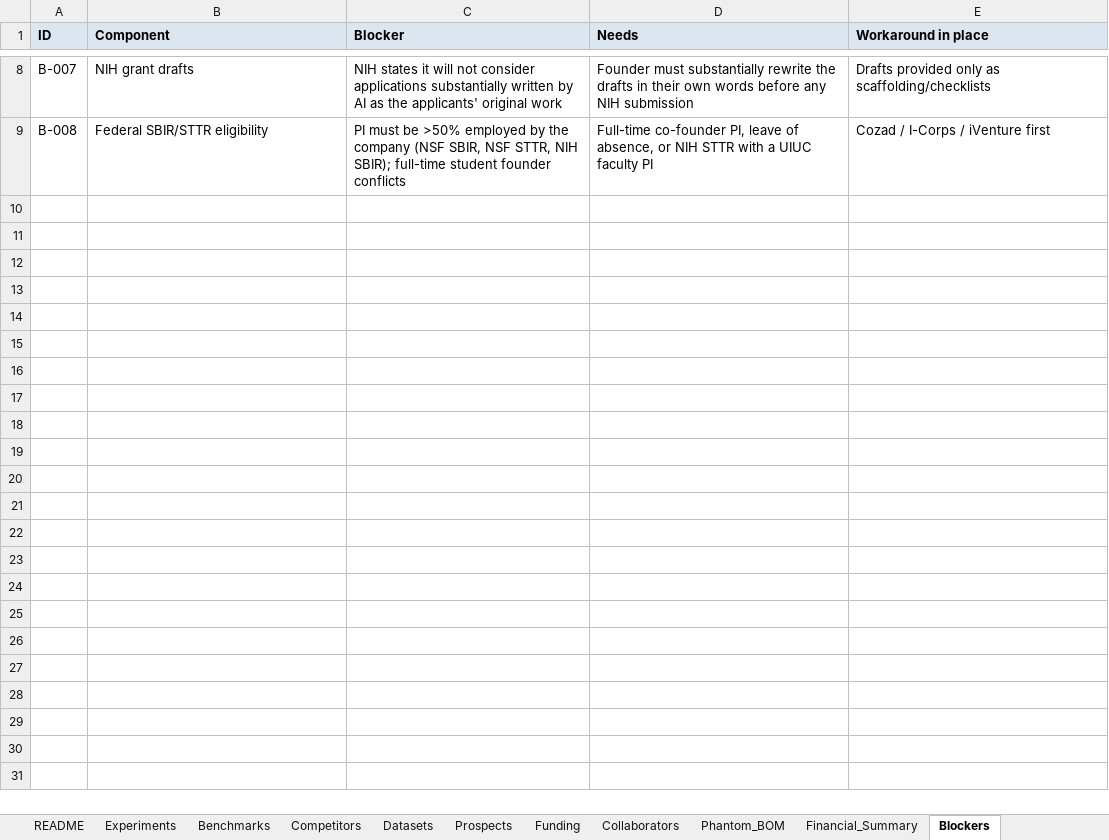
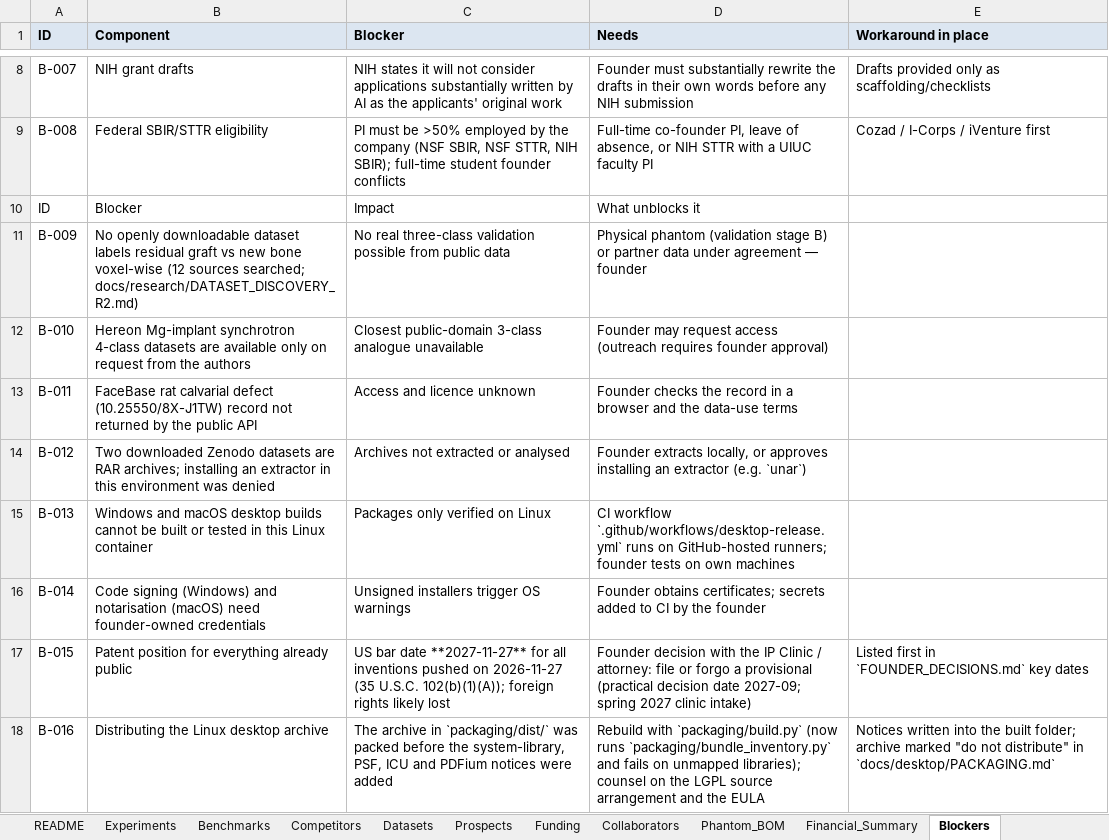
Before and after one commit to arnavhiteshpatel-cloud/playground, an Excel workbook: deliverables/OsteoQuant_Master_Workbook.xlsx, sheet Blockers, drawn as a sheet; only a part is shown, gaps mark what is left out; values as stored, in another font and other column widths than the file's, no borders; the diff names each change by its address in the sheet, - before the commit and + after, or states it on an @@ line.

```diff
--- a/deliverables/OsteoQuant_Master_Workbook.xlsx (sheet Blockers)
+++ b/deliverables/OsteoQuant_Master_Workbook.xlsx (sheet Blockers)
+row 10: ID | Blocker | Impact | What unblocks it
+row 11: B-009 | No openly downloadable dataset labels residual graft vs new bone voxel-wise (12 sources searched; docs/research/DATASET_DISCOVERY_R2.md) | No real three-class validation possible from public data | Physical phantom (validation stage B) or partner data under agreement — founder
+row 12: B-010 | Hereon Mg-implant synchrotron 4-class datasets are available only on request from the authors | Closest public-domain 3-class analogue unavailable | Founder may request access (outreach requires founder approval)
+row 13: B-011 | FaceBase rat calvarial defect (10.25550/8X-J1TW) record not returned by the public API | Access and licence unknown | Founder checks the record in a browser and the data-use terms
+row 14: B-012 | Two downloaded Zenodo datasets are RAR archives; installing an extractor in this environment was denied | Archives not extracted or analysed | Founder extracts locally, or approves installing an extractor (e.g. `unar`)
+row 15: B-013 | Windows and macOS desktop builds cannot be built or tested in this Linux container | Packages only verified on Linux | CI workflow `.github/workflows/desktop-release.yml` runs on GitHub-hosted runners; founder tests on own machines
+row 16: B-014 | Code signing (Windows) and notarisation (macOS) need founder-owned credentials | Unsigned installers trigger OS warnings | Founder obtains certificates; secrets added to CI by the founder
+row 17: B-015 | Patent position for everything already public | US bar date **2027-11-27** for all inventions pushed on 2026-11-27 (35 U.S.C. 102(b)(1)(A)); foreign rights likely lost | Founder decision with the IP Clinic / attorney: file or forgo a provisional (practical decision date 2027-09; spring 2027 clinic intake) | Listed first in `FOUNDER_DECISIONS.md` key dates
+row 18: B-016 | Distributing the Linux desktop archive | The archive in `packaging/dist/` was packed before the system-library, PSF, ICU and PDFium notices were added | Rebuild with `packaging/build.py` (now runs `packaging/bundle_inventory.py` and fails on unmapped libraries); counsel on the LGPL source arrangement and the EULA | Notices written into the built folder; archive marked "do not distribute" in `docs/desktop/PACKAGING.md`
```
Also changed, not shown: sheet Financial_Summary, sheet Experiments, other sheet tabs, 3 other files.
